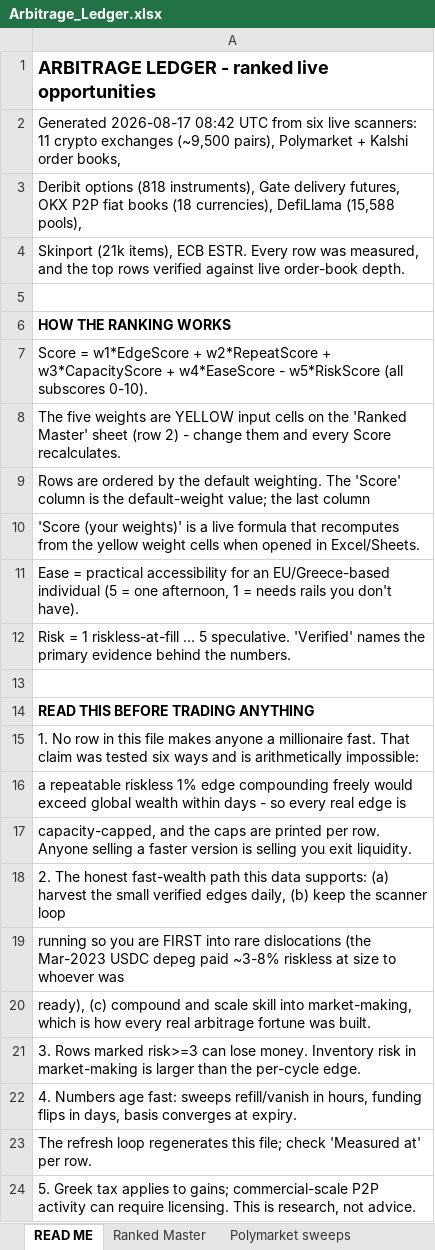
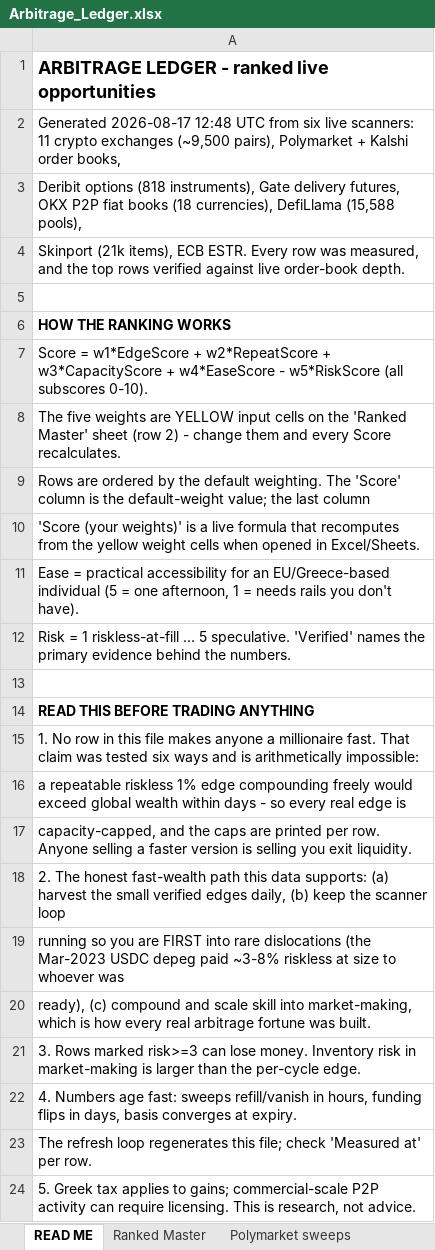
Before and after one commit to nkk5svsgff-coder/Test, an Excel workbook: arb-scanner/data/Arbitrage_Ledger.xlsx, sheet READ ME, drawn as a sheet; values as stored, in another font and other column widths than the file's, no borders; the diff names each change by its address in the sheet, - before the commit and + after, or states it on an @@ line.

```diff
--- a/arb-scanner/data/Arbitrage_Ledger.xlsx (sheet READ ME)
+++ b/arb-scanner/data/Arbitrage_Ledger.xlsx (sheet READ ME)
-A2: Generated 2026-08-17 08:42 UTC from…
+A2: Generated 2026-08-17 12:48 UTC from…
```
Also changed, not shown: sheet Ranked Master, sheet Polymarket sweeps, 3 other files.
